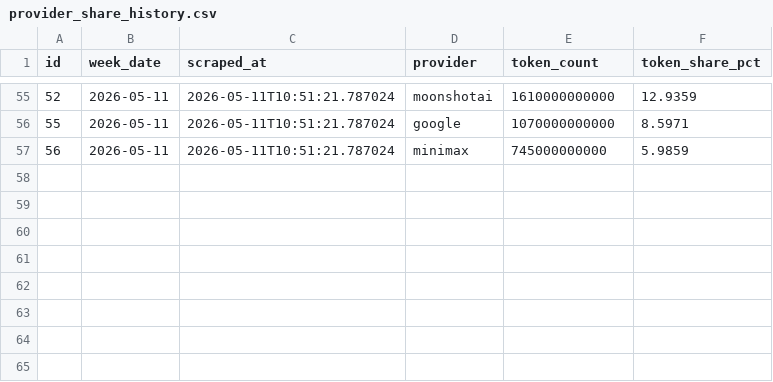
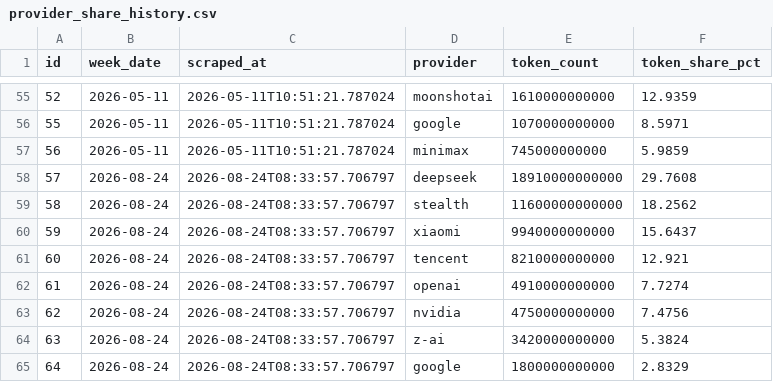
Before and after one commit to AlexLS8888/ai-monitor-public, a CSV file: data/provider_share_history.csv, drawn as a sheet; only a part is shown, gaps mark what is left out.

Commit message:
data: 2026-08-24

```diff
--- a/data/provider_share_history.csv
+++ b/data/provider_share_history.csv
@@ -57 +57,9 @@ id,week_date,scraped_at,provider,token_count,token_share_pct
 56,2026-05-11,2026-05-11T10:51:21.787024,minimax,745000000000,5.9859
+57,2026-08-24,2026-08-24T08:33:57.706797,deepseek,18910000000000,29.7608
+58,2026-08-24,2026-08-24T08:33:57.706797,stealth,11600000000000,18.2562
+59,2026-08-24,2026-08-24T08:33:57.706797,xiaomi,9940000000000,15.6437
+60,2026-08-24,2026-08-24T08:33:57.706797,tencent,8210000000000,12.921
+61,2026-08-24,2026-08-24T08:33:57.706797,openai,4910000000000,7.7274
+62,2026-08-24,2026-08-24T08:33:57.706797,nvidia,4750000000000,7.4756
+63,2026-08-24,2026-08-24T08:33:57.706797,z-ai,3420000000000,5.3824
+64,2026-08-24,2026-08-24T08:33:57.706797,google,1800000000000,2.8329
```
Also changed, not shown: data/llm_weekly_metrics.csv, 2 other files.
